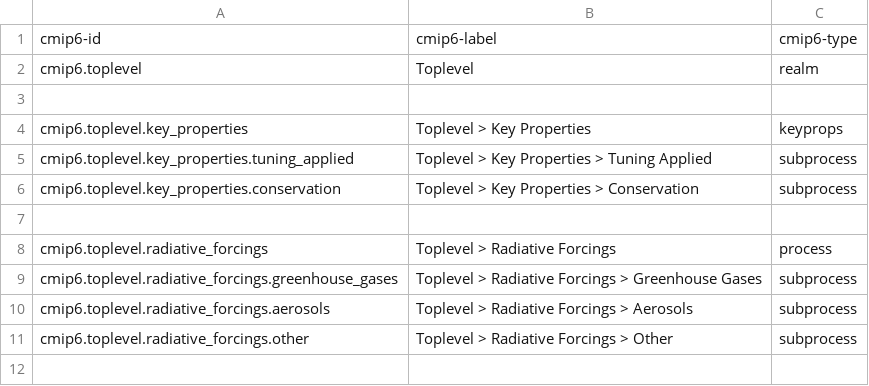
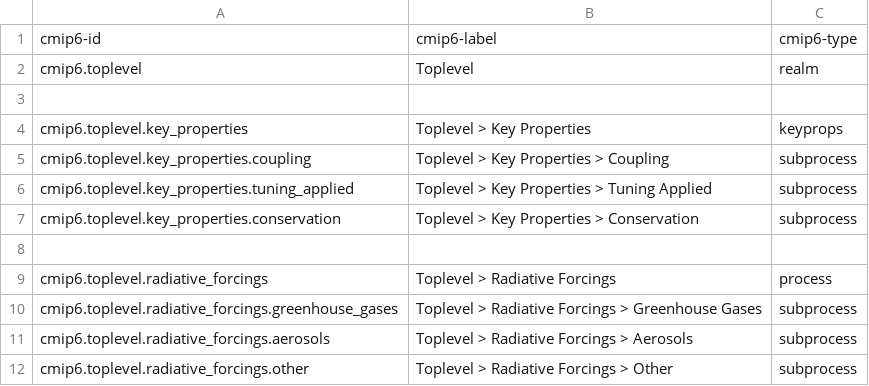
Before and after one commit to ES-DOC/cmip6-specializations-toplevel, a CSV file: _toplevel-ids-level-1.csv, drawn as a sheet; the diff names each change by its address in the sheet, - before the commit and + after, or states it on an @@ line.

```diff
--- a/_toplevel-ids-level-1.csv
+++ b/_toplevel-ids-level-1.csv
+row 5: cmip6.toplevel.key_properties.coupling | Toplevel > Key Properties > Coupling | subprocess
```
Also changed, not shown: _toplevel-ids-level-2.csv, _toplevel-ids-level-3.csv, 7 other files.
